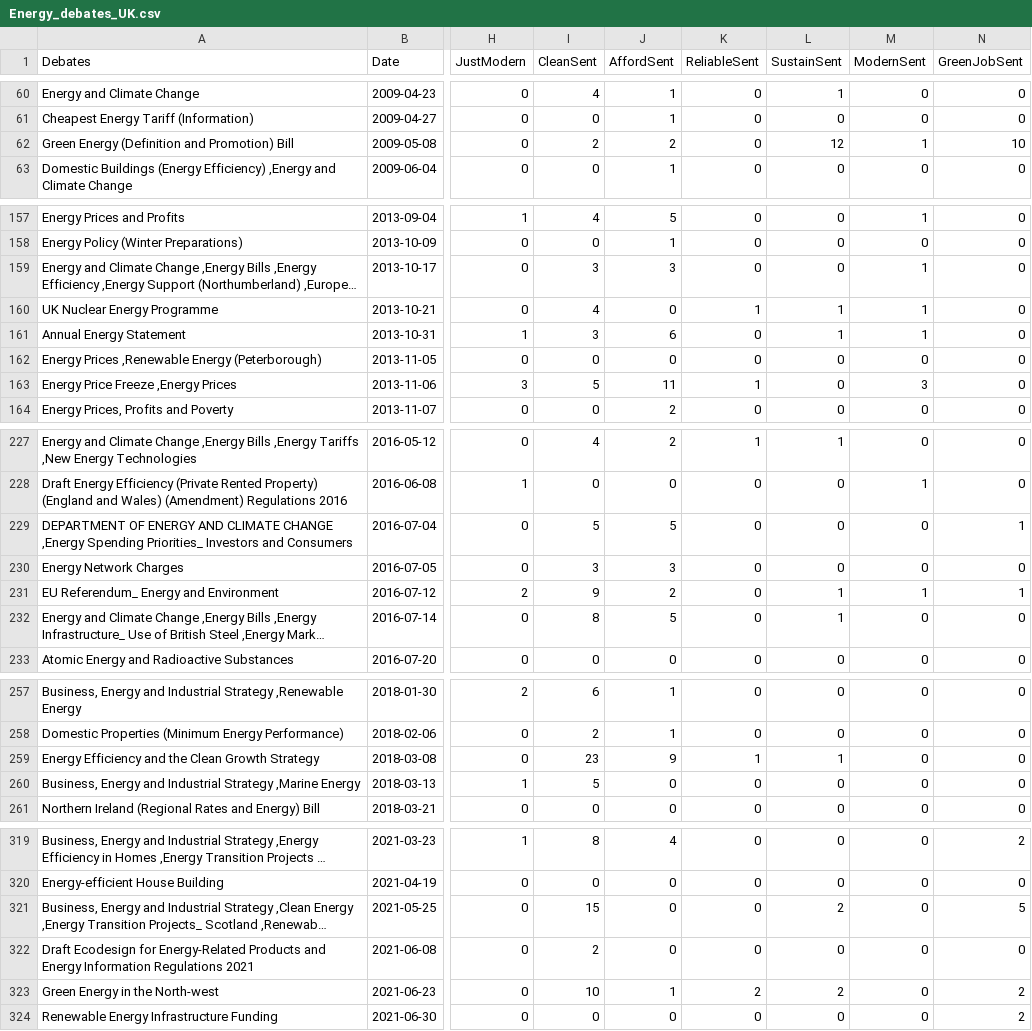
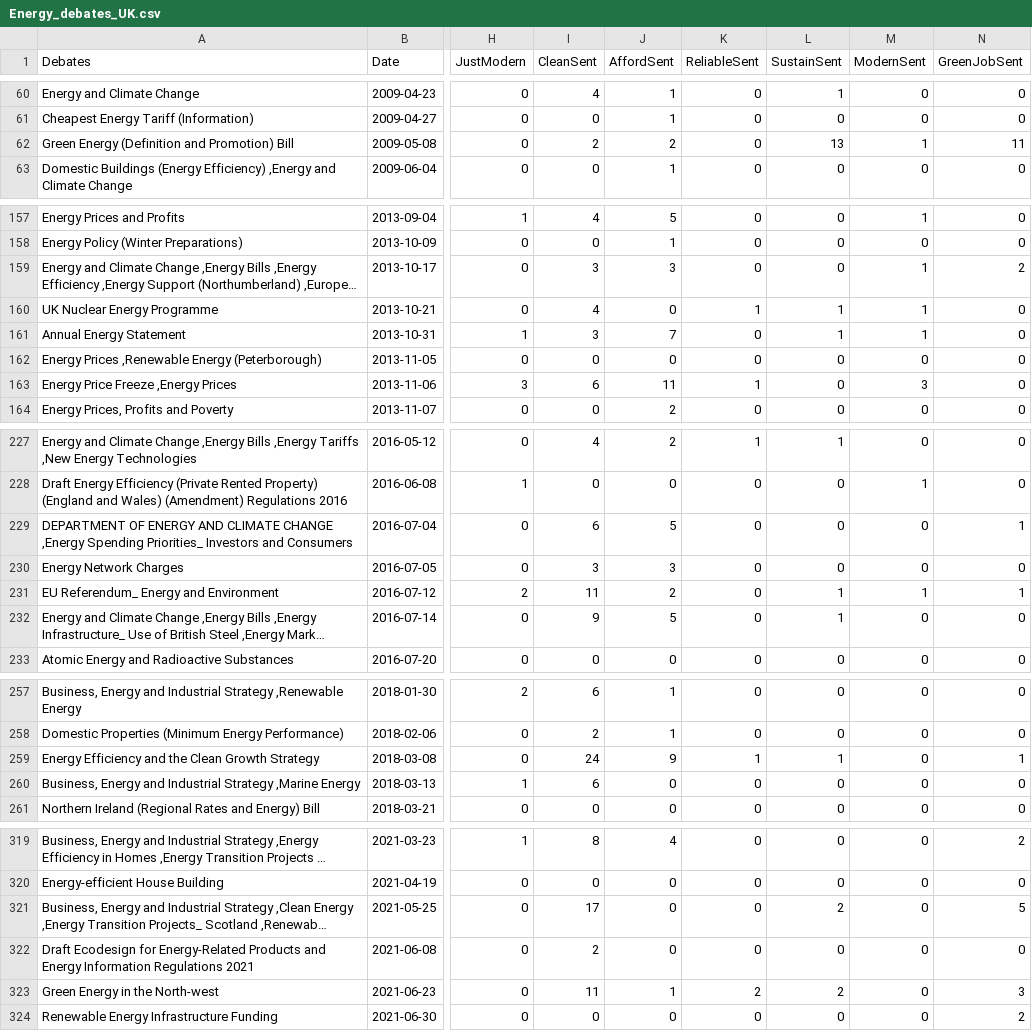
Before and after one commit to bibekbhatta/Energy_Debates, a CSV file: Energy_debates_UK.csv, drawn as a sheet; only a part is shown, gaps mark what is left out; long unchanged cells end in …; the diff covers the shown part only; the diff names each change by its address in the sheet, - before the commit and + after, or states it on an @@ line.

```diff
--- a/Energy_debates_UK.csv
+++ b/Energy_debates_UK.csv
-L62 (SustainSent): 12
+L62 (SustainSent): 13
-N62 (GreenJobSent): 10
+N62 (GreenJobSent): 11
-N159 (GreenJobSent): 0
+N159 (GreenJobSent): 2
-J161 (AffordSent): 6
+J161 (AffordSent): 7
-I163 (CleanSent): 5
+I163 (CleanSent): 6
-I229 (CleanSent): 5
+I229 (CleanSent): 6
-I231 (CleanSent): 9
+I231 (CleanSent): 11
-I232 (CleanSent): 8
+I232 (CleanSent): 9
-I259 (CleanSent): 23
+I259 (CleanSent): 24
-N259 (GreenJobSent): 0
+N259 (GreenJobSent): 1
-I260 (CleanSent): 5
+I260 (CleanSent): 6
-I321 (CleanSent): 15
+I321 (CleanSent): 17
-I323 (CleanSent): 10
+I323 (CleanSent): 11
-N323 (GreenJobSent): 2
+N323 (GreenJobSent): 3
```
Also changed, not shown: 34 edited cells elsewhere in this file.
